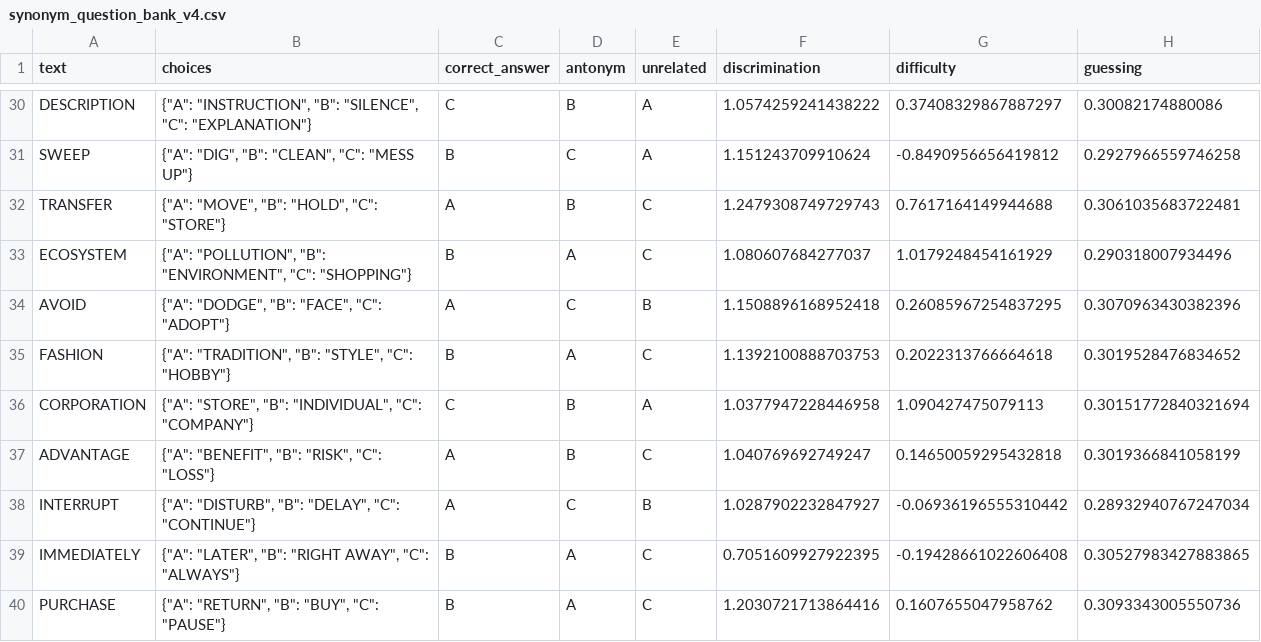
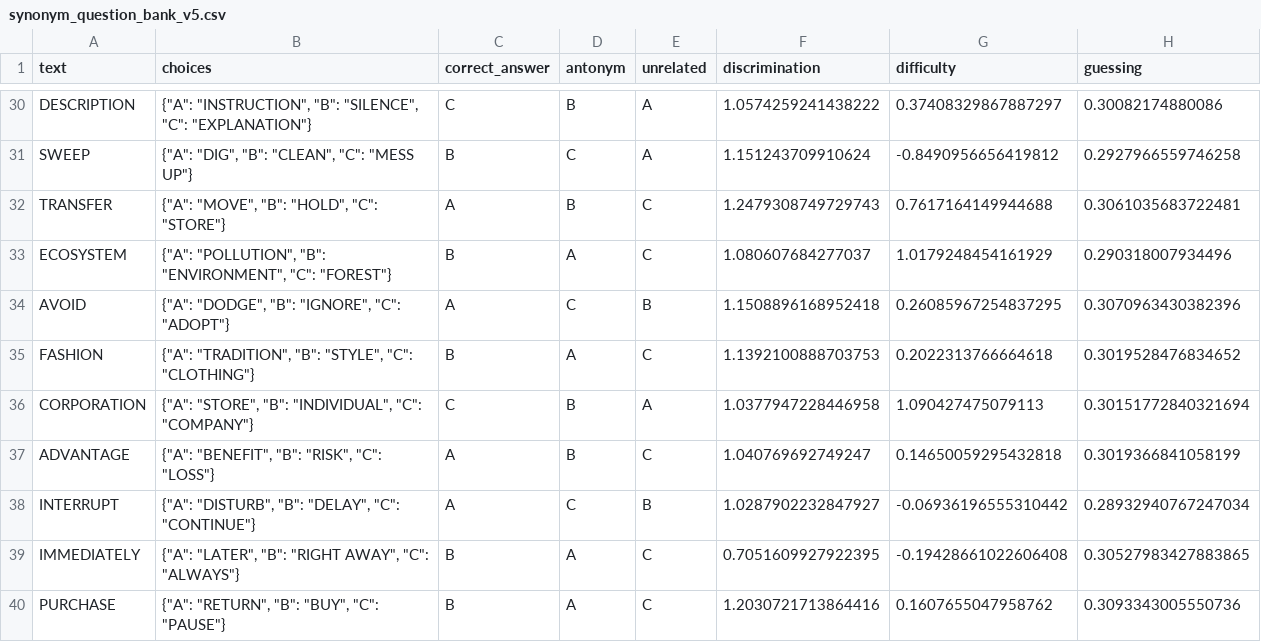
Before and after one commit to micosu/adaptivetestapp, a CSV file: synonym_question_bank_v5.csv (was synonym_question_bank_v4.csv), drawn as a sheet; only a part is shown, gaps mark what is left out; the diff covers the shown part only.

```diff
--- a/synonym_question_bank_v4.csv
+++ b/synonym_question_bank_v5.csv
@@ -32,5 +32,5 @@ SWEEP,"{""A"": ""DIG"", ""B"": ""CLEAN"", ""C"": ""MESS UP""}",B,C,A,1.151243709
 TRANSFER,"{""A"": ""MOVE"", ""B"": ""HOLD"", ""C"": ""STORE""}",A,B,C,1.2479308749729743,0.7617164149944688,0.3061035683722481
-ECOSYSTEM,"{""A"": ""POLLUTION"", ""B"": ""ENVIRONMENT"", ""C"": ""SHOPPING""}",B,A,C,1.080607684277037,1.0179248454161929,0.290318007934496
-AVOID,"{""A"": ""DODGE"", ""B"": ""FACE"", ""C"": ""ADOPT""}",A,C,B,1.1508896168952418,0.26085967254837295,0.3070963430382396
-FASHION,"{""A"": ""TRADITION"", ""B"": ""STYLE"", ""C"": ""HOBBY""}",B,A,C,1.1392100888703753,0.2022313766664618,0.3019528476834652
+ECOSYSTEM,"{""A"": ""POLLUTION"", ""B"": ""ENVIRONMENT"", ""C"": ""FOREST""}",B,A,C,1.080607684277037,1.0179248454161929,0.290318007934496
+AVOID,"{""A"": ""DODGE"", ""B"": ""IGNORE"", ""C"": ""ADOPT""}",A,C,B,1.1508896168952418,0.26085967254837295,0.3070963430382396
+FASHION,"{""A"": ""TRADITION"", ""B"": ""STYLE"", ""C"": ""CLOTHING""}",B,A,C,1.1392100888703753,0.2022313766664618,0.3019528476834652
 CORPORATION,"{""A"": ""STORE"", ""B"": ""INDIVIDUAL"", ""C"": ""COMPANY""}",C,B,A,1.0377947228446958,1.090427475079113,0.30151772840321694
```
Also changed, not shown: 27 edited cells elsewhere in this file, wic_question_bank_v5.csv, 3 other files.
